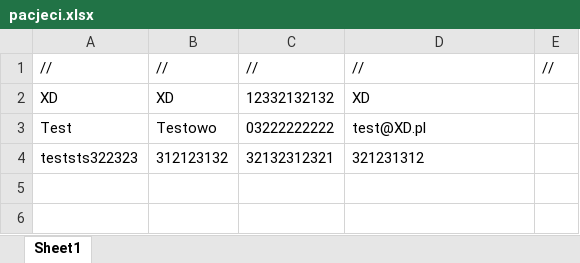
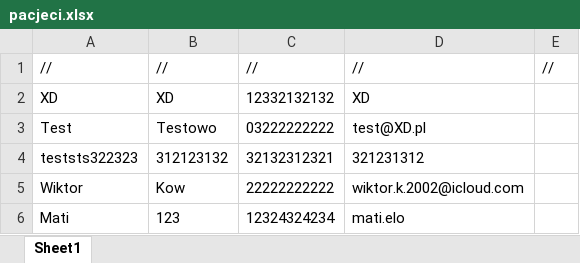
Before and after one commit to ironnext22/Projekt-IO, an Excel workbook: cmake-build-debug/pacjeci.xlsx, sheet Sheet1, drawn as a sheet; values as stored, in another font and other column widths than the file's, no borders; the diff names each change by its address in the sheet, - before the commit and + after, or states it on an @@ line.

```diff
--- a/cmake-build-debug/pacjeci.xlsx (sheet Sheet1)
+++ b/cmake-build-debug/pacjeci.xlsx (sheet Sheet1)
+row 5: Wiktor | Kow | 22222222222 | wiktor.k.2002@icloud.com
+row 6: Mati | 123 | 12324324234 | mati.elo
```
Also changed, not shown: cmake-build-debug/finanse.xlsx, cmake-build-debug/magazyn.xlsx, 3 other files.
